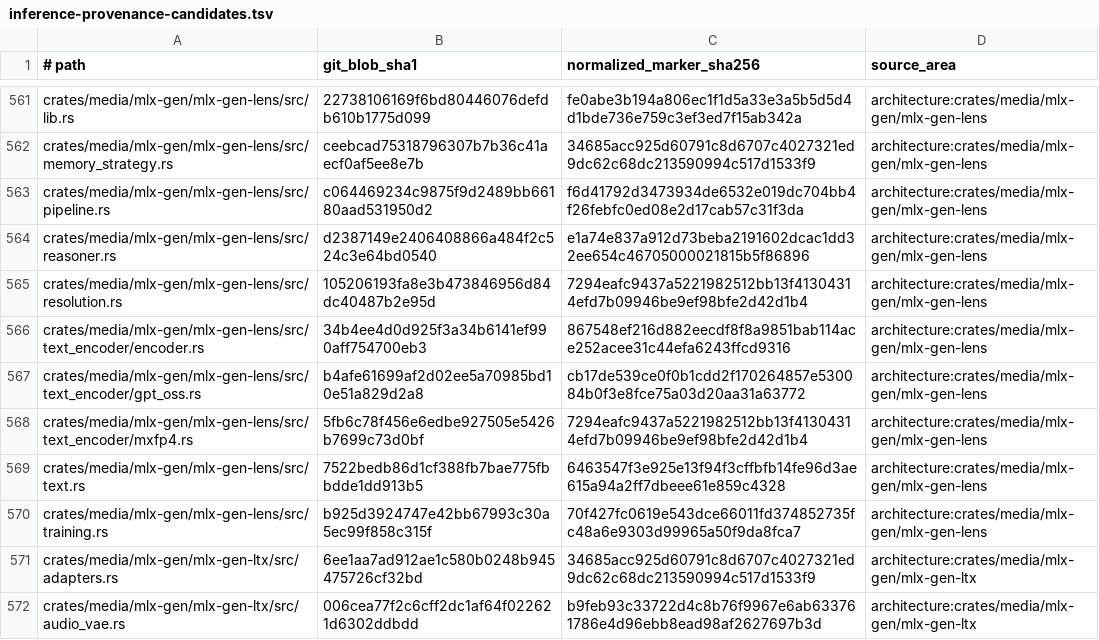
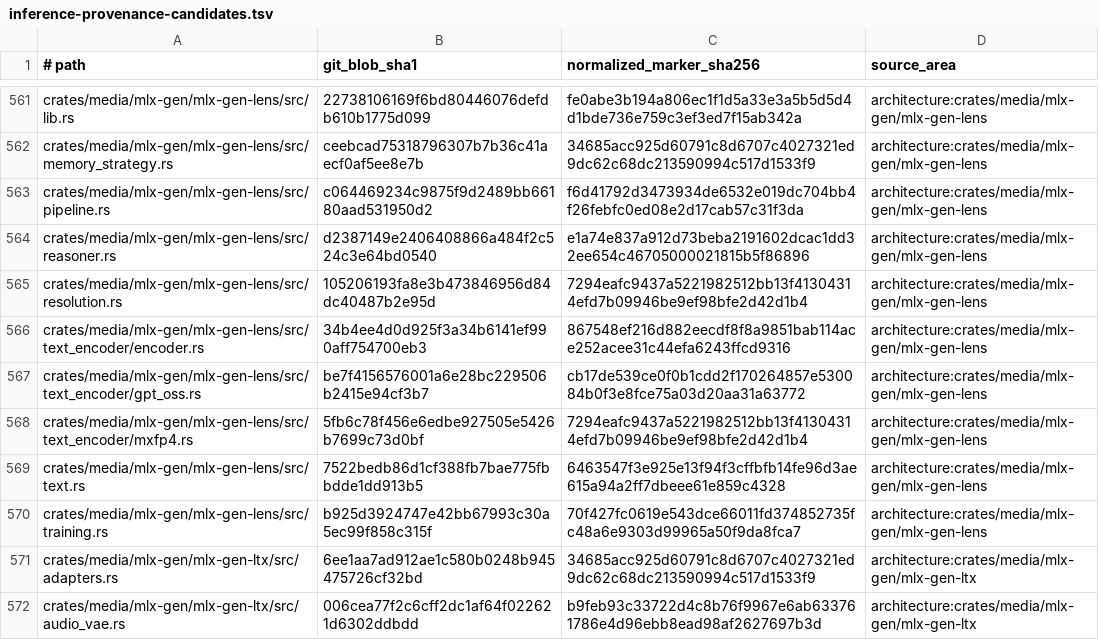
Before and after one commit to SceneWorks/SceneWorks, a TSV file: config/inference-provenance-candidates.tsv, drawn as a sheet; only a part is shown, gaps mark what is left out; the diff covers the shown part only.

```diff
--- a/config/inference-provenance-candidates.tsv
+++ b/config/inference-provenance-candidates.tsv
@@ -566,3 +566,3 @@ crates/media/mlx-gen/mlx-gen-lens/src/resolution.rs	105206193fa8e3b473846956d84d
 crates/media/mlx-gen/mlx-gen-lens/src/text_encoder/encoder.rs	34b4ee4d0d925f3a34b6141ef990aff754700eb3	867548ef216d882eecdf8f8a9851bab114ace252acee31c44efa6243ffcd9316	architecture:crates/media/mlx-gen/mlx-gen-lens
-crates/media/mlx-gen/mlx-gen-lens/src/text_encoder/gpt_oss.rs	b4afe61699af2d02ee5a70985bd10e51a829d2a8	cb17de539ce0f0b1cdd2f170264857e530084b0f3e8fce75a03d20aa31a63772	architecture:crates/media/mlx-gen/mlx-gen-lens
+crates/media/mlx-gen/mlx-gen-lens/src/text_encoder/gpt_oss.rs	be7f4156576001a6e28bc229506b2415e94cf3b7	cb17de539ce0f0b1cdd2f170264857e530084b0f3e8fce75a03d20aa31a63772	architecture:crates/media/mlx-gen/mlx-gen-lens
 crates/media/mlx-gen/mlx-gen-lens/src/text_encoder/mxfp4.rs	5fb6c78f456e6edbe927505e5426b7699c73d0bf	7294eafc9437a5221982512bb13f41304314efd7b09946be9ef98bfe2d42d1b4	architecture:crates/media/mlx-gen/mlx-gen-lens
```
Also changed, not shown: 7 edited cells elsewhere in this file, 9 other files.
